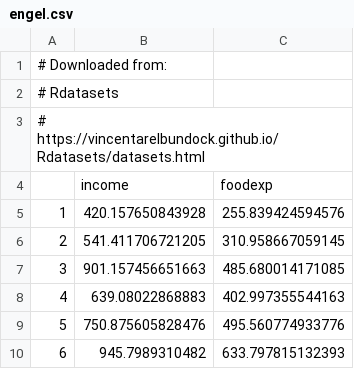
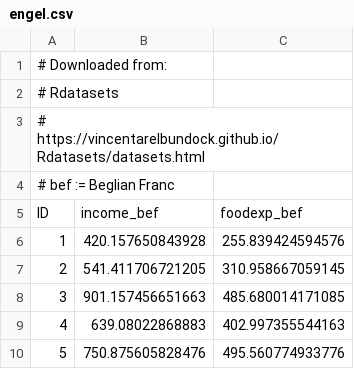
Before and after one commit to UP-RS-ESP/qreg, a CSV file: engel.csv, drawn as a sheet; only a part is shown; the shorter side is filled out with more unchanged rows; the diff names each change by its address in the sheet, - before the commit and + after, or states it on an @@ line.

Commit message:
fix init file bug; engel data set header; update example.py

```diff
--- a/engel.csv
+++ b/engel.csv
@@ column A renumbered in row 4 @@
-B4: income
+B4: (empty)
-C4: foodexp
+C4: (empty)
+row 5: ID | income_bef | foodexp_bef
```
Also changed, not shown: 3 other files.
